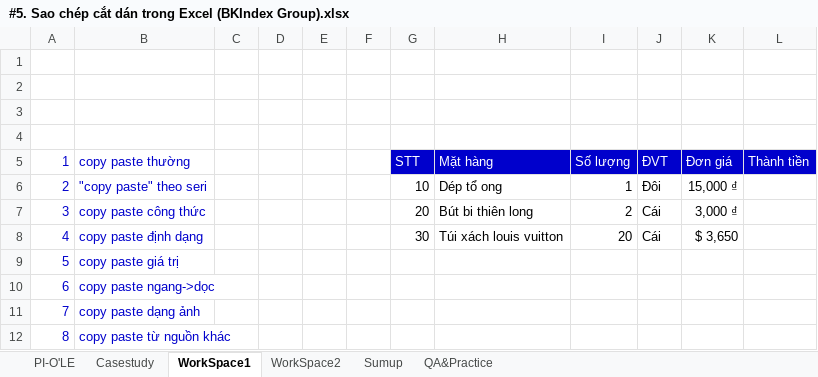
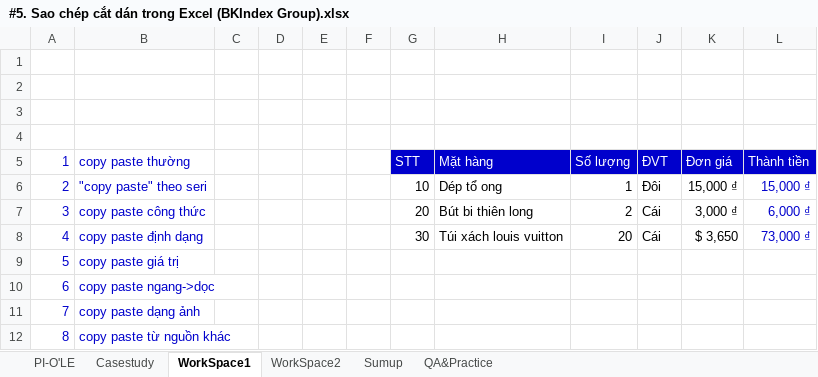
Before and after one commit to vvn20206205/Datawarehouse, an Excel workbook: contents/Tuan1/Video4/#5. Sao chép cắt dán trong Excel (BKIndex Group).xlsx, sheet WorkSpace1, drawn as a sheet; values as stored, in another font and other column widths than the file's, no borders; charts and pictures not drawn; the diff names each change by its address in the sheet, - before the commit and + after, or states it on an @@ line.

```diff
--- a/contents/Tuan1/Video4/#5. Sao chép cắt dán trong Excel (BKIndex Group).xlsx (sheet WorkSpace1)
+++ b/contents/Tuan1/Video4/#5. Sao chép cắt dán trong Excel (BKIndex Group).xlsx (sheet WorkSpace1)
-L6 (Thành tiền): (empty)
+L6 (Thành tiền): 15,000 ₫
-L7 (Thành tiền): (empty)
+L7 (Thành tiền): 6,000 ₫
-L8 (Thành tiền): (empty)
+L8 (Thành tiền): 73,000 ₫
```
Also changed, not shown: sheet WorkSpace2, charts or pictures, 8 other files.
